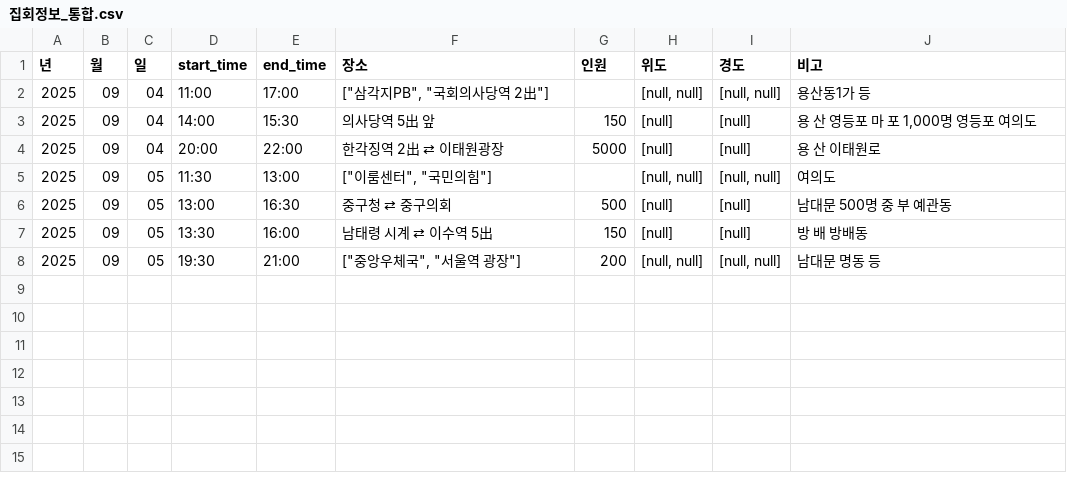
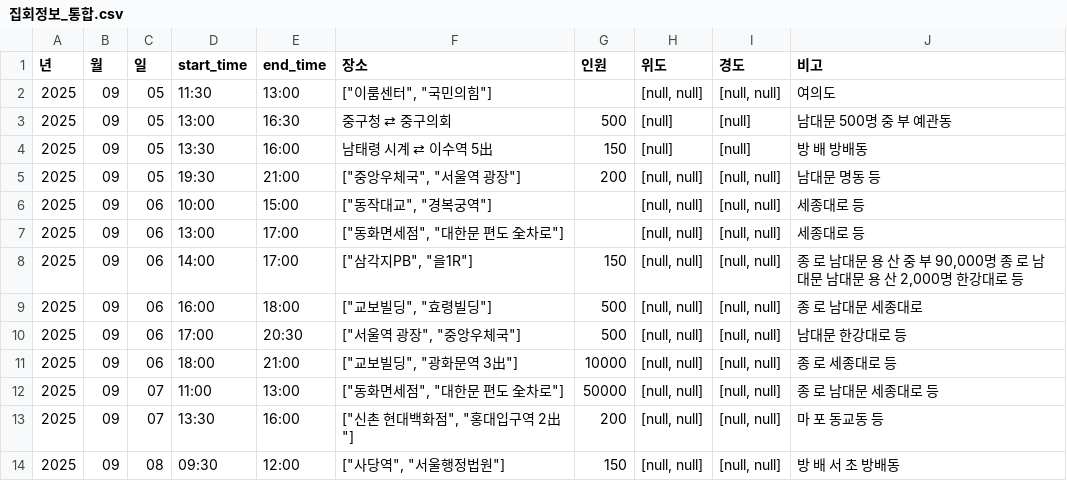
Before and after one commit to MinhaKim02/protest-crawling-database, a CSV file: data/집회정보_통합.csv, drawn as a sheet; removed rows and columns are numbered as before the commit, all else as after; the diff names each change by its address in the sheet, - before the commit and + after, or states it on an @@ line.

```diff
--- a/data/집회정보_통합.csv
+++ b/data/집회정보_통합.csv
-row 2: 2025 | 09 | 04 | 11:00 | 17:00 | ["삼각지PB", "국회의사당역 2出"] |  | [null, null] | [null, null] | 용산동1가 등
-row 3: 2025 | 09 | 04 | 14:00 | 15:30 | 의사당역 5出 앞 | 150 | [null] | [null] | 용 산 영등포 마 포 1,000명 영등포 여의도
-row 4: 2025 | 09 | 04 | 20:00 | 22:00 | 한각징역 2出 ⇄ 이태원광장 | 5000 | [null] | [null] | 용 산 이태원로
+row 6: 2025 | 09 | 06 | 10:00 | 15:00 | ["동작대교", "경복궁역"] |  | [null, null] | [null, null] | 세종대로 등
+row 7: 2025 | 09 | 06 | 13:00 | 17:00 | ["동화면세점", "대한문 편도 全차로"] |  | [null, null] | [null, null] | 세종대로 등
+row 8: 2025 | 09 | 06 | 14:00 | 17:00 | ["삼각지PB", "을1R"] | 150 | [null, null] | [null, null] | 종 로 남대문 용 산 중 부 90,000명 종 로 남대문 남대문 용 산 2,000명 한강대로 등
+row 9: 2025 | 09 | 06 | 16:00 | 18:00 | ["교보빌딩", "효령빌딩"] | 500 | [null, null] | [null, null] | 종 로 남대문 세종대로
+row 10: 2025 | 09 | 06 | 17:00 | 20:30 | ["서울역 광장", "중앙우체국"] | 500 | [null, null] | [null, null] | 남대문 한강대로 등
+row 11: 2025 | 09 | 06 | 18:00 | 21:00 | ["교보빌딩", "광화문역 3出"] | 10000 | [null, null] | [null, null] | 종 로 세종대로 등
+row 12: 2025 | 09 | 07 | 11:00 | 13:00 | ["동화면세점", "대한문 편도 全차로"] | 50000 | [null, null] | [null, null] | 종 로 남대문 세종대로 등
+row 13: 2025 | 09 | 07 | 13:30 | 16:00 | ["신촌 현대백화점", "홍대입구역 2出"] | 200 | [null, null] | [null, null] | 마 포 동교동 등
+row 14: 2025 | 09 | 08 | 09:30 | 12:00 | ["사당역", "서울행정법원"] | 150 | [null, null] | [null, null] | 방 배 서 초 방배동
```
Also changed, not shown: 1 other file.
